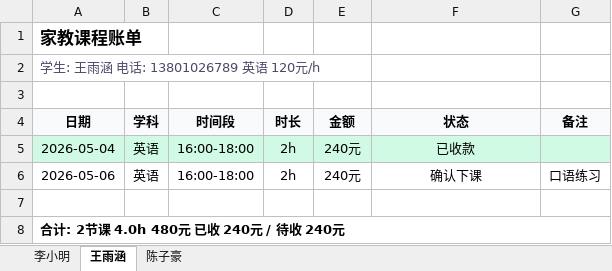
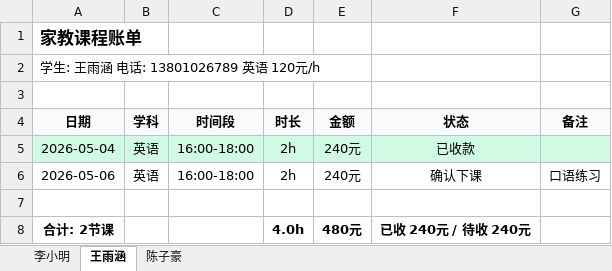
Before and after one commit to xiaoQAQhei/TutorTally_demo, an Excel workbook: export_example_全量.xlsx, sheet 王雨涵, drawn as a sheet; values as stored, in another font and other column widths than the file's, no borders; removed rows and columns are numbered as before the commit, all else as after; the diff names each change by its address in the sheet, - before the commit and + after, or states it on an @@ line.

```diff
--- a/export_example_全量.xlsx (sheet 王雨涵)
+++ b/export_example_全量.xlsx (sheet 王雨涵)
-A2 text colour: #4A4A6A
+A2 text colour: black
-row 8: 合计: 2节课 4.0h 480元 已收 240元 / 待收 240元
+row 8: 合计: 2节课 |  |  | 4.0h | 480元 | 已收 240元 / 待收 240元
```
Also changed, not shown: sheet 陈子豪, sheet 李小明, export_example_按月_2026-05.xlsx, 3 other files.
